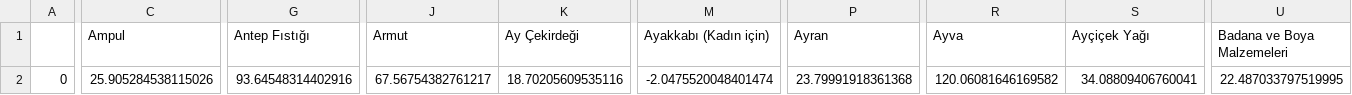
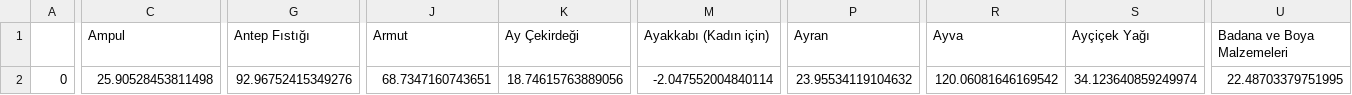
Before and after one commit to kaboya19/WebTufeMobile, a CSV file: maddeleryıllık.csv, drawn as a sheet; only a part is shown, gaps mark what is left out; the diff covers the shown part only; the diff names each change by its address in the sheet, - before the commit and + after, or states it on an @@ line.

```diff
--- a/maddeleryıllık.csv
+++ b/maddeleryıllık.csv
-C2 (Ampul): 25.905284538115026
+C2 (Ampul): 25.90528453811498
-G2 (Antep Fıstığı): 93.64548314402916
+G2 (Antep Fıstığı): 92.96752415349276
-J2 (Armut): 67.56754382761217
+J2 (Armut): 68.7347160743651
-K2 (Ay Çekirdeği): 18.70205609535116
+K2 (Ay Çekirdeği): 18.74615763889056
-M2 (Ayakkabı (Kadın için)): -2.0475520048401474
+M2 (Ayakkabı (Kadın için)): -2.047552004840114
-P2 (Ayran): 23.79991918361368
+P2 (Ayran): 23.95534119104632
-R2 (Ayva): 120.06081646169582
+R2 (Ayva): 120.06081646169542
-S2 (Ayçiçek Yağı): 34.08809406760041
+S2 (Ayçiçek Yağı): 34.123640859249974
-U2 (Badana ve Boya Malzemeleri): 22.487033797519995
+U2 (Badana ve Boya Malzemeleri): 22.48703379751995
```
Also changed, not shown: 147 edited cells elsewhere in this file, assets/gruplar.csv, assets/harcama_grupları.csv, 18 other files.
